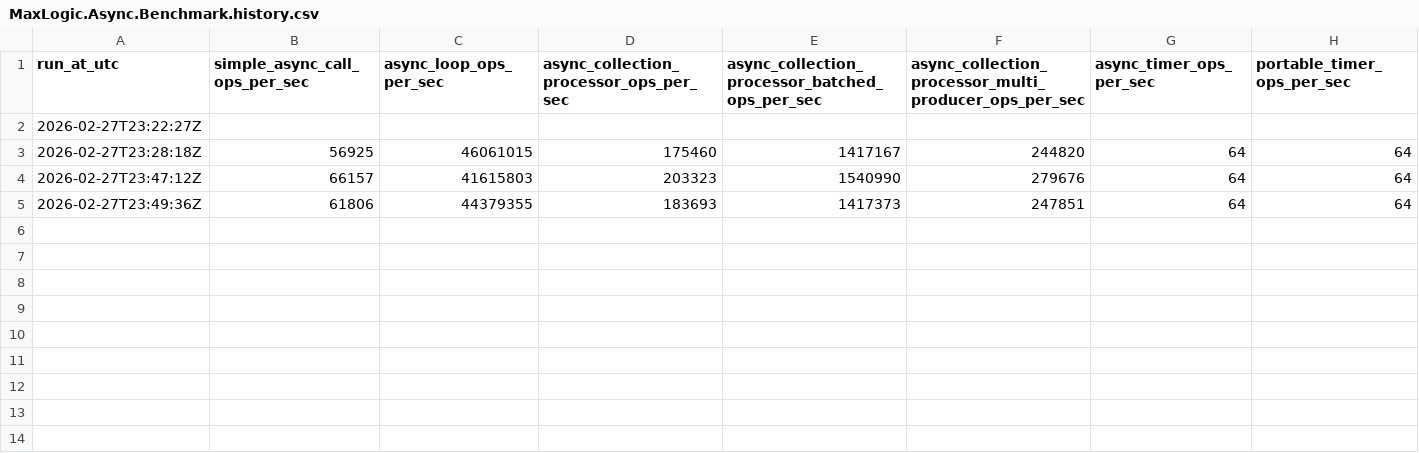
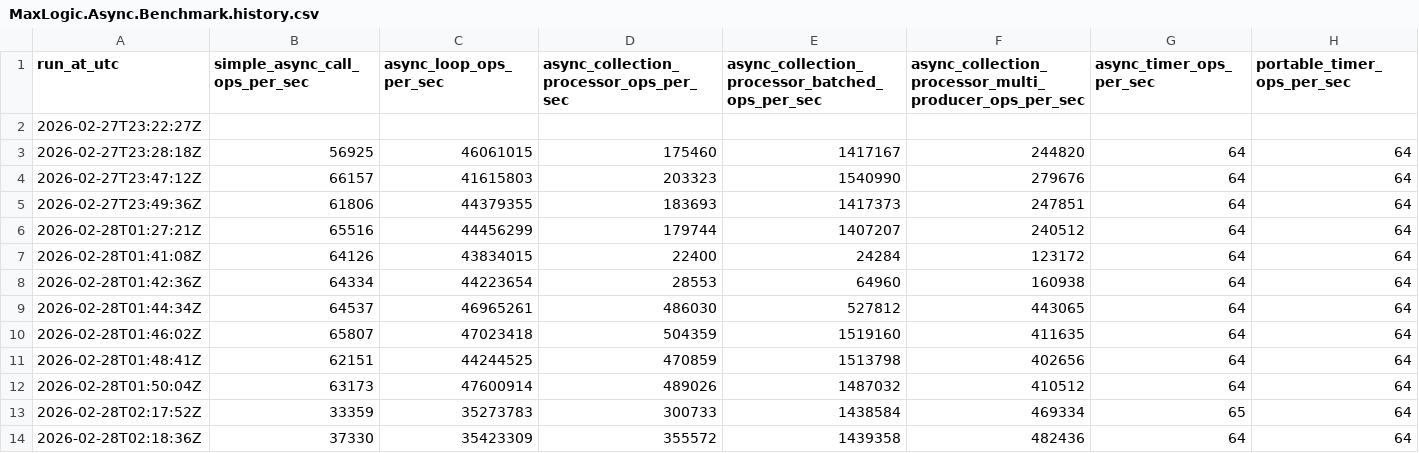
Before and after one commit to MaxLogic/MaxLogicFoundation, a CSV file: benchmarks/MaxLogic.Async.Benchmark.history.csv, drawn as a sheet; the diff names each change by its address in the sheet, - before the commit and + after, or states it on an @@ line.

Commit message:
perf(async): persistent workers + queue modes (+156% processor ops/s)
- reworked TAsyncCollectionProcessor with persistent worker pool and atomic pending/idle completion

- added queue mode abstraction (legacy locked, locked ring, lock-free MPMC) with bounded backpressure modes

- added AddRange/TryAddRange and routed Add overloads through bulk-capable paths

- expanded async tests: race coverage, bounded queue semantics, lock-free mode, queue-mode switching

- benchmark app now writes latest/history/results artifacts each run

Benchmark delta vs 2026-02-27 baseline (median of recent 5 runs):

  processor +156.33%, batched +4.91%, multi-producer +66.08%, simple_async +0.56%

```diff
--- a/benchmarks/MaxLogic.Async.Benchmark.history.csv
+++ b/benchmarks/MaxLogic.Async.Benchmark.history.csv
+row 6: 2026-02-28T01:27:21Z | 65516 | 44456299 | 179744 | 1407207 | 240512 | 64 | 64
+row 7: 2026-02-28T01:41:08Z | 64126 | 43834015 | 22400 | 24284 | 123172 | 64 | 64
+row 8: 2026-02-28T01:42:36Z | 64334 | 44223654 | 28553 | 64960 | 160938 | 64 | 64
+row 9: 2026-02-28T01:44:34Z | 64537 | 46965261 | 486030 | 527812 | 443065 | 64 | 64
+row 10: 2026-02-28T01:46:02Z | 65807 | 47023418 | 504359 | 1519160 | 411635 | 64 | 64
+row 11: 2026-02-28T01:48:41Z | 62151 | 44244525 | 470859 | 1513798 | 402656 | 64 | 64
+row 12: 2026-02-28T01:50:04Z | 63173 | 47600914 | 489026 | 1487032 | 410512 | 64 | 64
+row 13: 2026-02-28T02:17:52Z | 33359 | 35273783 | 300733 | 1438584 | 469334 | 65 | 64
+row 14: 2026-02-28T02:18:36Z | 37330 | 35423309 | 355572 | 1439358 | 482436 | 64 | 64
```
Also changed, not shown: 5 other files.
